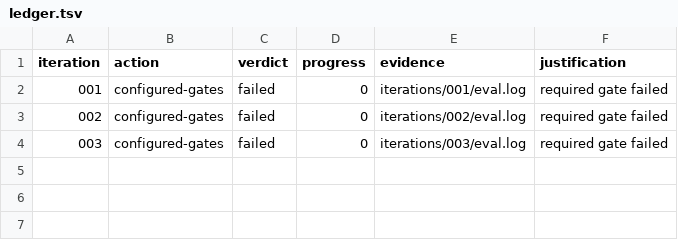
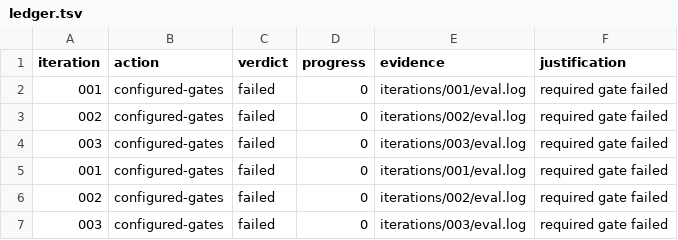
Before and after one commit to kujolang/mcp, a TSV file: .loop-engineering/ledger.tsv, drawn as a sheet.

```diff
--- a/.loop-engineering/ledger.tsv
+++ b/.loop-engineering/ledger.tsv
@@ -4 +4,4 @@ iteration	action	verdict	progress	evidence	justification
 003	configured-gates	failed	0	iterations/003/eval.log	required gate failed
+001	configured-gates	failed	0	iterations/001/eval.log	required gate failed
+002	configured-gates	failed	0	iterations/002/eval.log	required gate failed
+003	configured-gates	failed	0	iterations/003/eval.log	required gate failed
```
Also changed, not shown: 10 other files.
